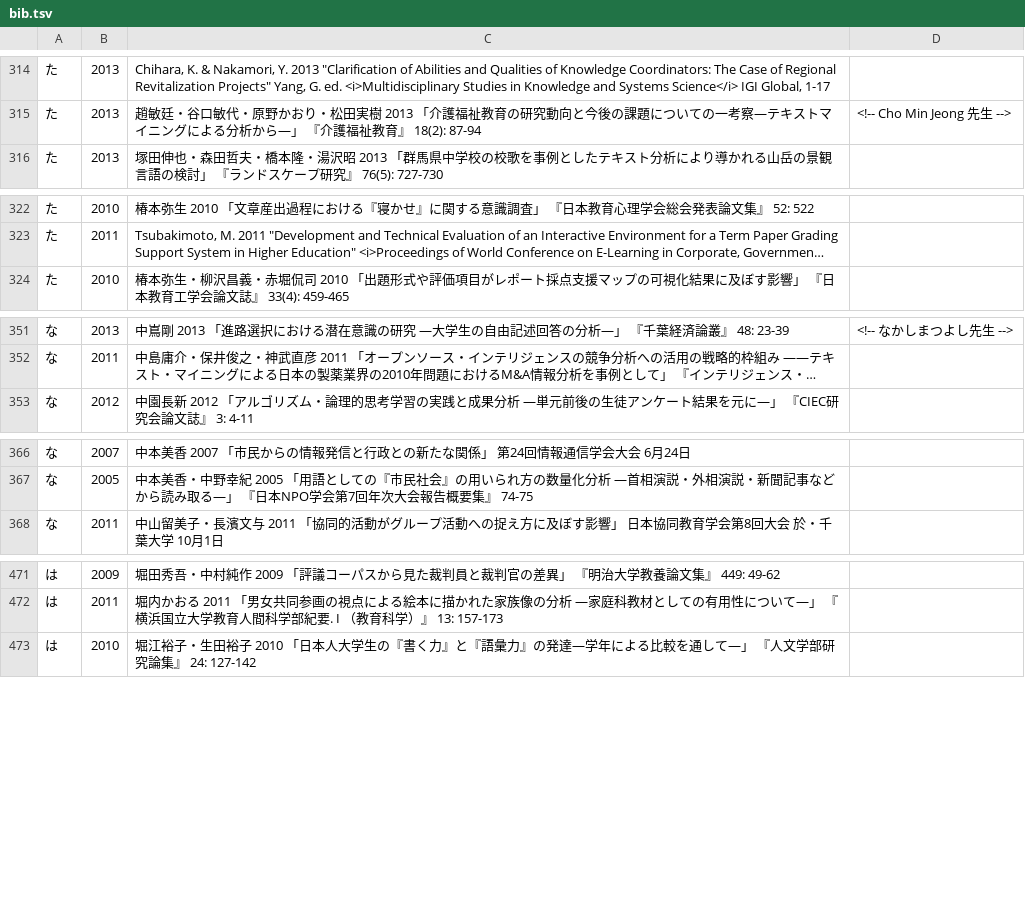
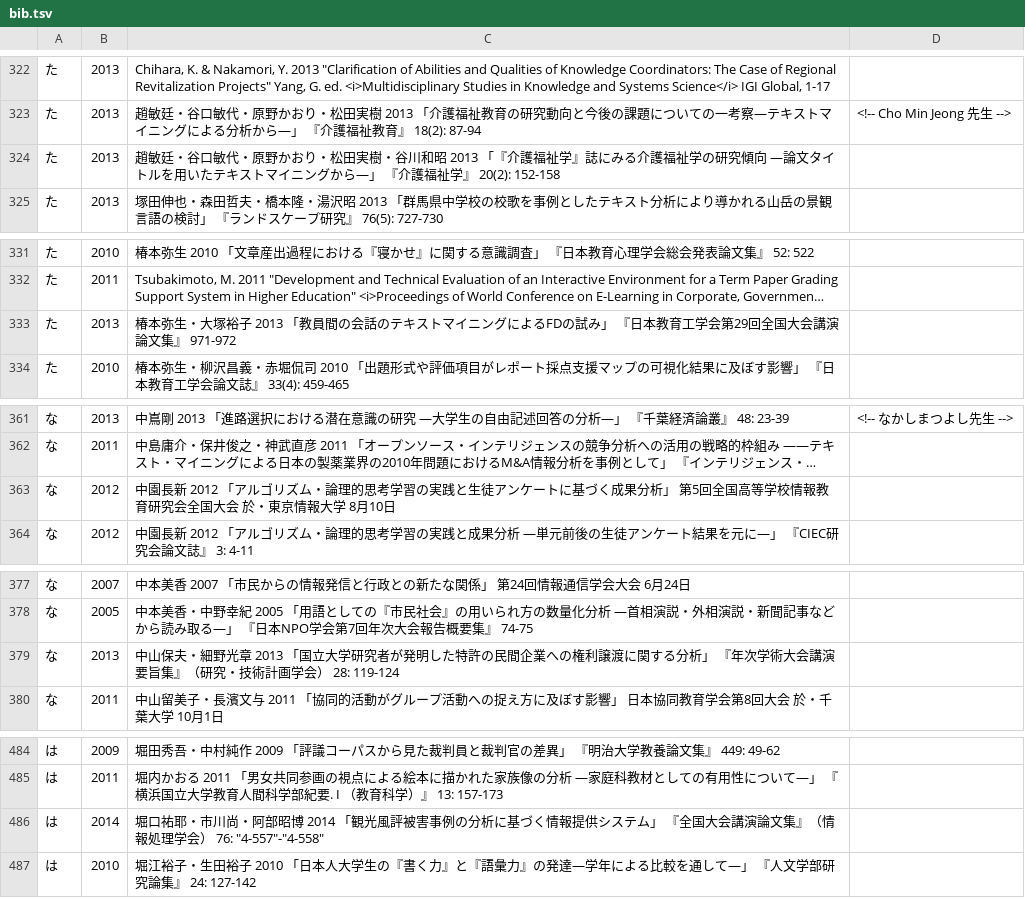
Before and after one commit to ko-ichi-h/khcoder, a TSV file: core/memo/bib.tsv, drawn as a sheet; only a part is shown, gaps mark what is left out; long unchanged cells end in …; the diff covers the shown part only; the diff names each change by its address in the sheet, - before the commit and + after, or states it on an @@ line.

```diff
--- a/core/memo/bib.tsv
+++ b/core/memo/bib.tsv
+row 324: た | 2013 | 趙敏廷・谷口敏代・原野かおり・松田実樹・谷川和昭 2013 「『介護福祉学』誌にみる介護福祉学の研究傾向 ―論文タイトルを用いたテキストマイニングから―」 『介護福祉学』 20(2): 152-158
+row 333: た | 2013 | 椿本弥生・大塚裕子 2013 「教員間の会話のテキストマイニングによるFDの試み」 『日本教育工学会第29回全国大会講演論文集』 971-972
+row 363: な | 2012 | 中園長新 2012 「アルゴリズム・論理的思考学習の実践と生徒アンケートに基づく成果分析」 第5回全国高等学校情報教育研究会全国大会 於・東京情報大学 8月10日
+row 379: な | 2013 | 中山保夫・細野光章 2013 「国立大学研究者が発明した特許の民間企業への権利譲渡に関する分析」 『年次学術大会講演要旨集』（研究・技術計画学会） 28: 119-124
+row 486: は | 2014 | 堀口祐耶・市川尚・阿部昭博 2014 「観光風評被害事例の分析に基づく情報提供システム」 『全国大会講演論文集』（情報処理学会） 76: "4-557"-"4-558"
```
Also changed, not shown: 19 added rows and 2 edited cells elsewhere in this file, 1 other file.
